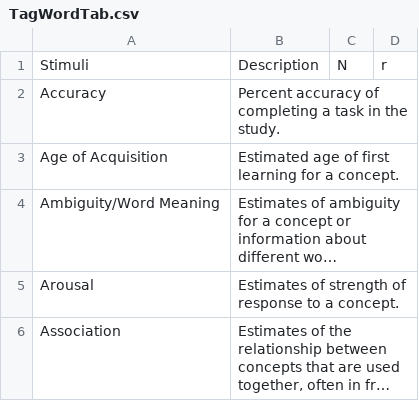
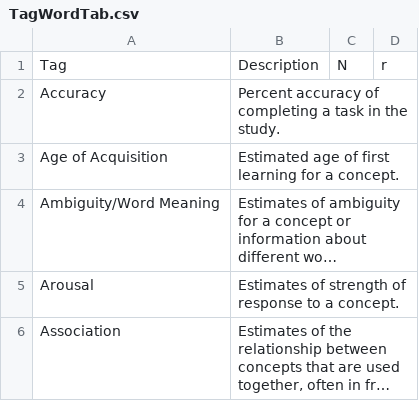
Before and after one commit to doomlab/Table-of-Doom, a CSV file: Manuscript/TagWordTab.csv, drawn as a sheet; only a part is shown; long unchanged cells end in ….

Commit message:
updated tables

```diff
--- a/Manuscript/TagWordTab.csv
+++ b/Manuscript/TagWordTab.csv
@@ -1,2 +1,2 @@
-Stimuli,Description,N,r
+Tag,Description,N,r
 Accuracy,Percent accuracy of completing a task in the study.,,
```
Also changed, not shown: 12 other files.
